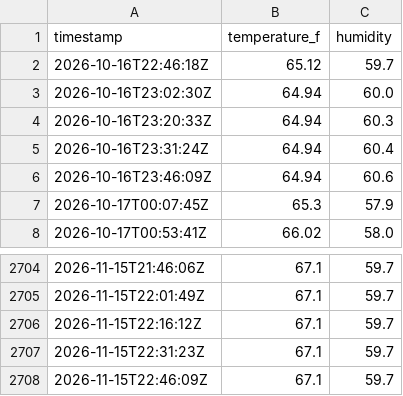
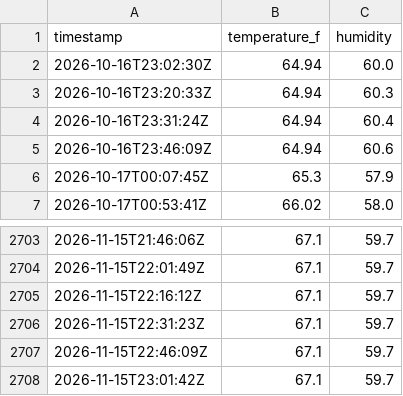
Before and after one commit to maddadh/dht-dashboard, a CSV file: data.csv, drawn as a sheet; only a part is shown, gaps mark what is left out.

```diff
--- a/data.csv
+++ b/data.csv
@@ -1,3 +1,2 @@
 timestamp,temperature_f,humidity
-2026-10-16T22:46:18Z,65.12,59.7
 2026-10-16T23:02:30Z,64.94,60.0
@@ -2708 +2707,2 @@ timestamp,temperature_f,humidity
 2026-11-15T22:46:09Z,67.1,59.7
+2026-11-15T23:01:42Z,67.1,59.7
```
